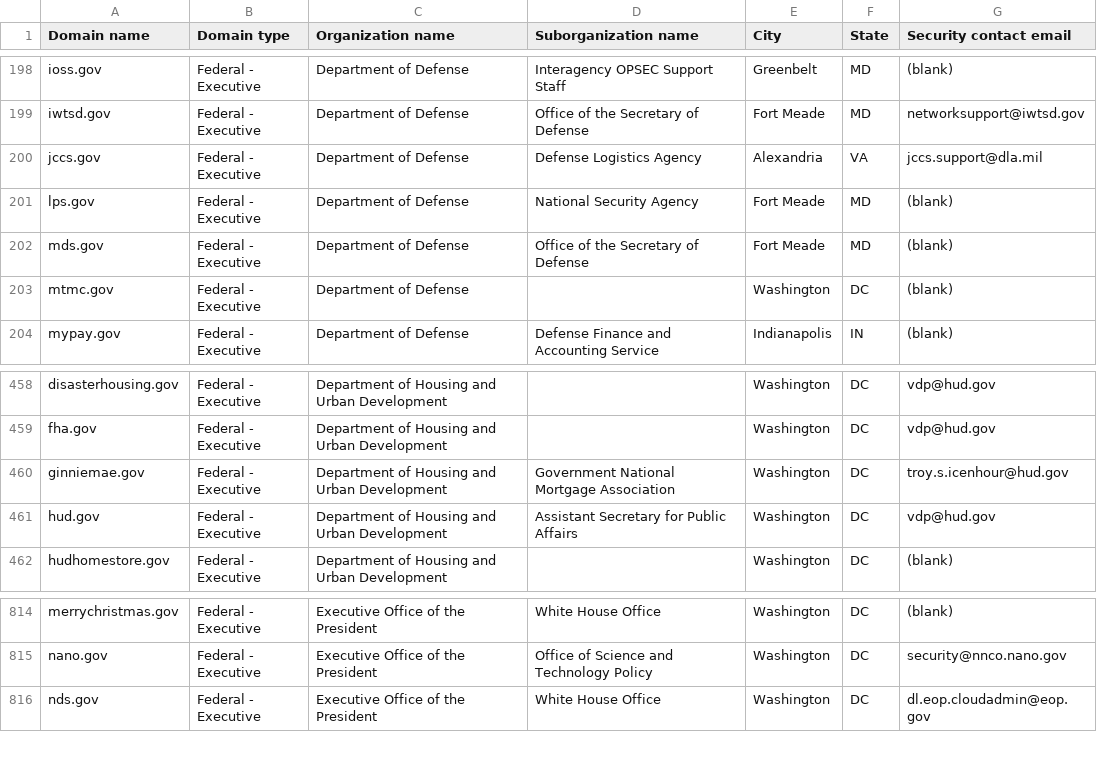
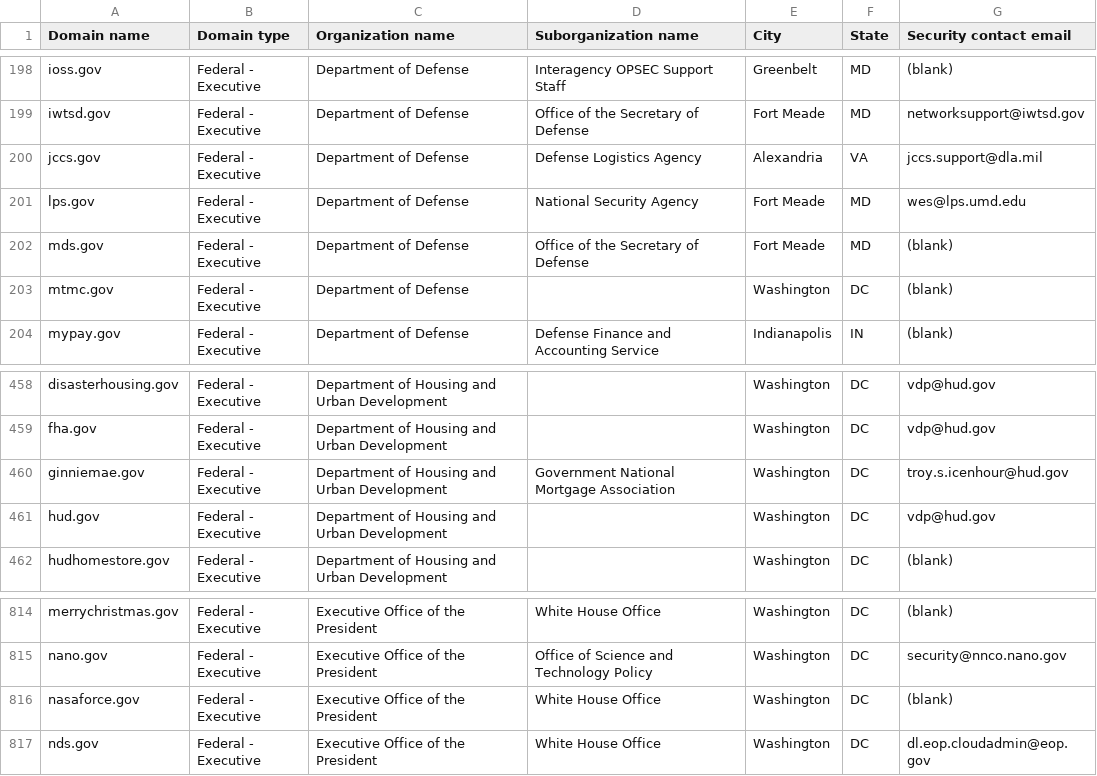
Before and after one commit to zandercymatics/dotgov-data, a CSV file: current-federal.csv, drawn as a sheet; only a part is shown, gaps mark what is left out.

Commit message:
Flat: latest data (2026-04-15T06:49:53.866Z) {   "date": "2026-04-15T06:49:53.866Z",   "files": [     {       "name": "current-federal.csv",       "deltaBytes": 80,       "source": "https://manage.get.gov/api/v1/get-report/current-federal"     },     {       "name": "current-full.csv",       "deltaBytes": 1395,       "source": "https://manage.get.gov/api/v1/get-report/current-full"     }   ] }

```diff
--- a/current-federal.csv
+++ b/current-federal.csv
@@ -200,3 +200,3 @@ iwtsd.gov,Federal - Executive,Department of Defense,Office of the Secretary of D
 jccs.gov,Federal - Executive,Department of Defense,Defense Logistics Agency,Alexandria,VA,jccs.support@dla.mil
-lps.gov,Federal - Executive,Department of Defense,National Security Agency,Fort Meade,MD,(blank)
+lps.gov,Federal - Executive,Department of Defense,National Security Agency,Fort Meade,MD,wes@lps.umd.edu
 mds.gov,Federal - Executive,Department of Defense,Office of the Secretary of Defense,Fort Meade,MD,(blank)
@@ -460,3 +460,3 @@ fha.gov,Federal - Executive,Department of Housing and Urban Development,,Washing
 ginniemae.gov,Federal - Executive,Department of Housing and Urban Development,Government National Mortgage Association,Washington,DC,troy.s.icenhour@hud.gov
-hud.gov,Federal - Executive,Department of Housing and Urban Development,Assistant Secretary for Public Affairs,Washington,DC,vdp@hud.gov
+hud.gov,Federal - Executive,Department of Housing and Urban Development,,Washington,DC,vdp@hud.gov
 hudhomestore.gov,Federal - Executive,Department of Housing and Urban Development,,Washington,DC,(blank)
@@ -815,2 +815,3 @@ merrychristmas.gov,Federal - Executive,Executive Office of the President,White H
 nano.gov,Federal - Executive,Executive Office of the President,Office of Science and Technology Policy,Washington,DC,security@nnco.nano.gov
+nasaforce.gov,Federal - Executive,Executive Office of the President,White House Office,Washington,DC,(blank)
 nds.gov,Federal - Executive,Executive Office of the President,White House Office,Washington,DC,dl.eop.cloudadmin@eop.gov
```
Also changed, not shown: 1 other file.
